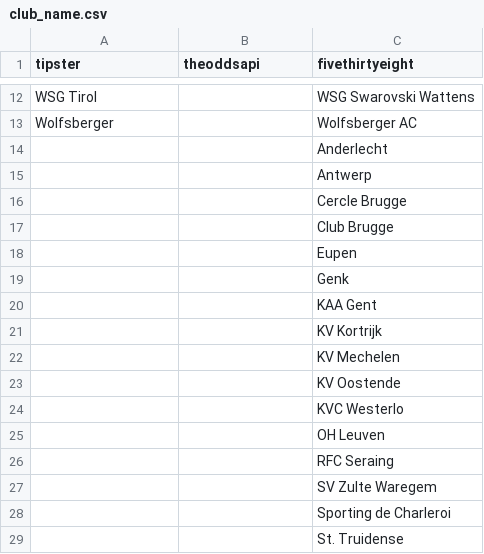
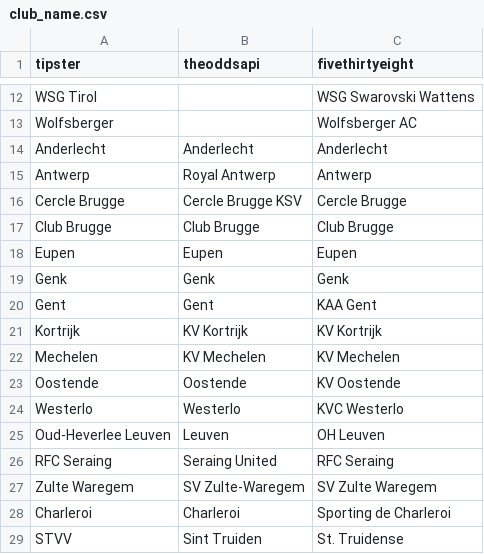
Before and after one commit to matheusccouto/tipster, a CSV file: dbt/seeds/club_name.csv, drawn as a sheet; only a part is shown, gaps mark what is left out; the diff covers the shown part only.

Commit message:
Add belgian

```diff
--- a/dbt/seeds/club_name.csv
+++ b/dbt/seeds/club_name.csv
@@ -13,17 +13,17 @@ WSG Tirol,,WSG Swarovski Wattens
 Wolfsberger,,Wolfsberger AC
-,,Anderlecht
-,,Antwerp
-,,Cercle Brugge
-,,Club Brugge
-,,Eupen
-,,Genk
-,,KAA Gent
-,,KV Kortrijk
-,,KV Mechelen
-,,KV Oostende
-,,KVC Westerlo
-,,OH Leuven
-,,RFC Seraing
-,,SV Zulte Waregem
-,,Sporting de Charleroi
-,,St. Truidense
+Anderlecht,Anderlecht,Anderlecht
+Antwerp,Royal Antwerp,Antwerp
+Cercle Brugge,Cercle Brugge KSV,Cercle Brugge
+Club Brugge,Club Brugge,Club Brugge
+Eupen,Eupen,Eupen
+Genk,Genk,Genk
+Gent,Gent,KAA Gent
+Kortrijk,KV Kortrijk,KV Kortrijk
+Mechelen,KV Mechelen,KV Mechelen
+Oostende,Oostende,KV Oostende
+Westerlo,Westerlo,KVC Westerlo
+Oud-Heverlee Leuven,Leuven,OH Leuven
+RFC Seraing,Seraing United,RFC Seraing
+Zulte Waregem,SV Zulte-Waregem,SV Zulte Waregem
+Charleroi,Charleroi,Sporting de Charleroi
+STVV,Sint Truiden,St. Truidense
```
Also changed, not shown: 4 edited cells elsewhere in this file.
